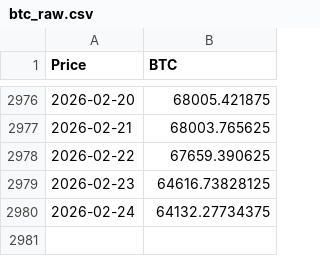
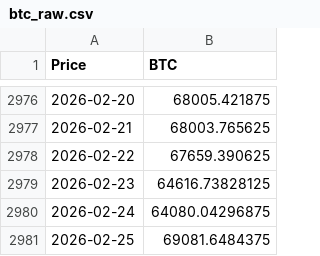
Before and after one commit to jorgegalanr/quantum-classical-forecasting-fx-crypto, a CSV file: data/btc_raw.csv, drawn as a sheet; only a part is shown, gaps mark what is left out; the diff names each change by its address in the sheet, - before the commit and + after, or states it on an @@ line.

```diff
--- a/data/btc_raw.csv
+++ b/data/btc_raw.csv
-B2980 (BTC): 64132.27734375
+B2980 (BTC): 64080.04296875
+row 2981: 2026-02-25 | 69081.6484375
```
Also changed, not shown: data/eth_raw.csv, data/eurusd_raw.csv, 7 other files.
